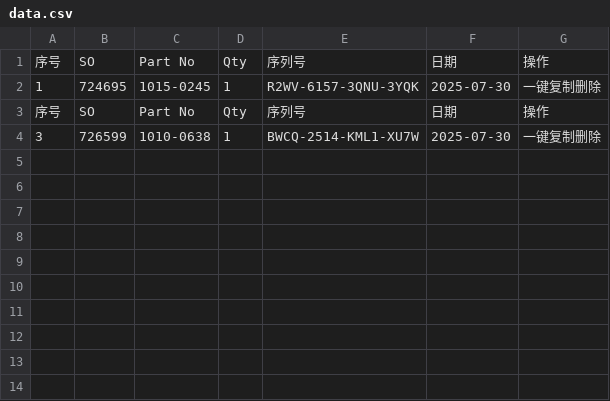
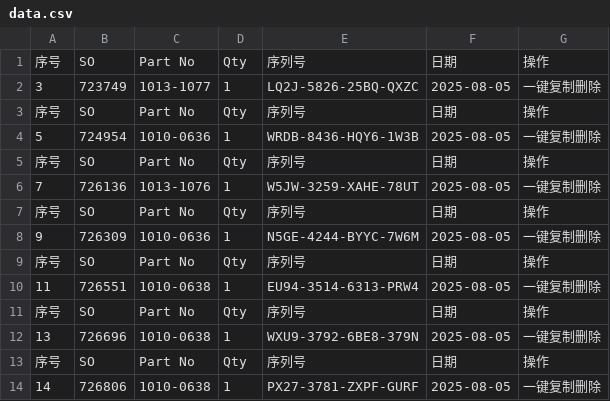
Before and after one commit to Ricky-cloud-star/Zenactcod, a CSV file: data/data.csv, drawn as a sheet.

Commit message:
Update data

```diff
--- a/data/data.csv
+++ b/data/data.csv
@@ -1,4 +1,14 @@
 序号,SO,Part No,Qty,序列号,日期,操作
-1,724695,1015-0245,1,R2WV-6157-3QNU-3YQK,2025-07-30,一键复制删除
+3,723749,1013-1077,1,LQ2J-5826-25BQ-QXZC,2025-08-05,一键复制删除
 序号,SO,Part No,Qty,序列号,日期,操作
-3,726599,1010-0638,1,BWCQ-2514-KML1-XU7W,2025-07-30,一键复制删除
+5,724954,1010-0636,1,WRDB-8436-HQY6-1W3B,2025-08-05,一键复制删除
+序号,SO,Part No,Qty,序列号,日期,操作
+7,726136,1013-1076,1,W5JW-3259-XAHE-78UT,2025-08-05,一键复制删除
+序号,SO,Part No,Qty,序列号,日期,操作
+9,726309,1010-0636,1,N5GE-4244-BYYC-7W6M,2025-08-05,一键复制删除
+序号,SO,Part No,Qty,序列号,日期,操作
+11,726551,1010-0638,1,EU94-3514-6313-PRW4,2025-08-05,一键复制删除
+序号,SO,Part No,Qty,序列号,日期,操作
+13,726696,1010-0638,1,WXU9-3792-6BE8-379N,2025-08-05,一键复制删除
+序号,SO,Part No,Qty,序列号,日期,操作
+14,726806,1010-0638,1,PX27-3781-ZXPF-GURF,2025-08-05,一键复制删除
```
